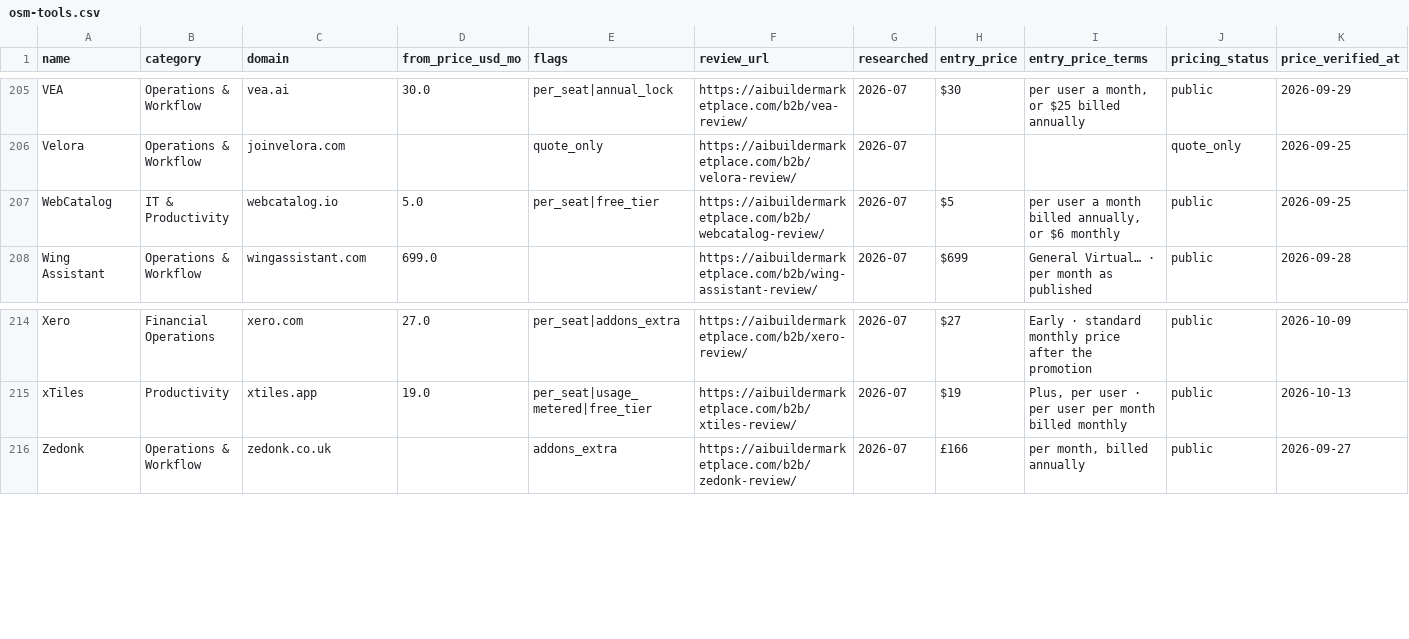
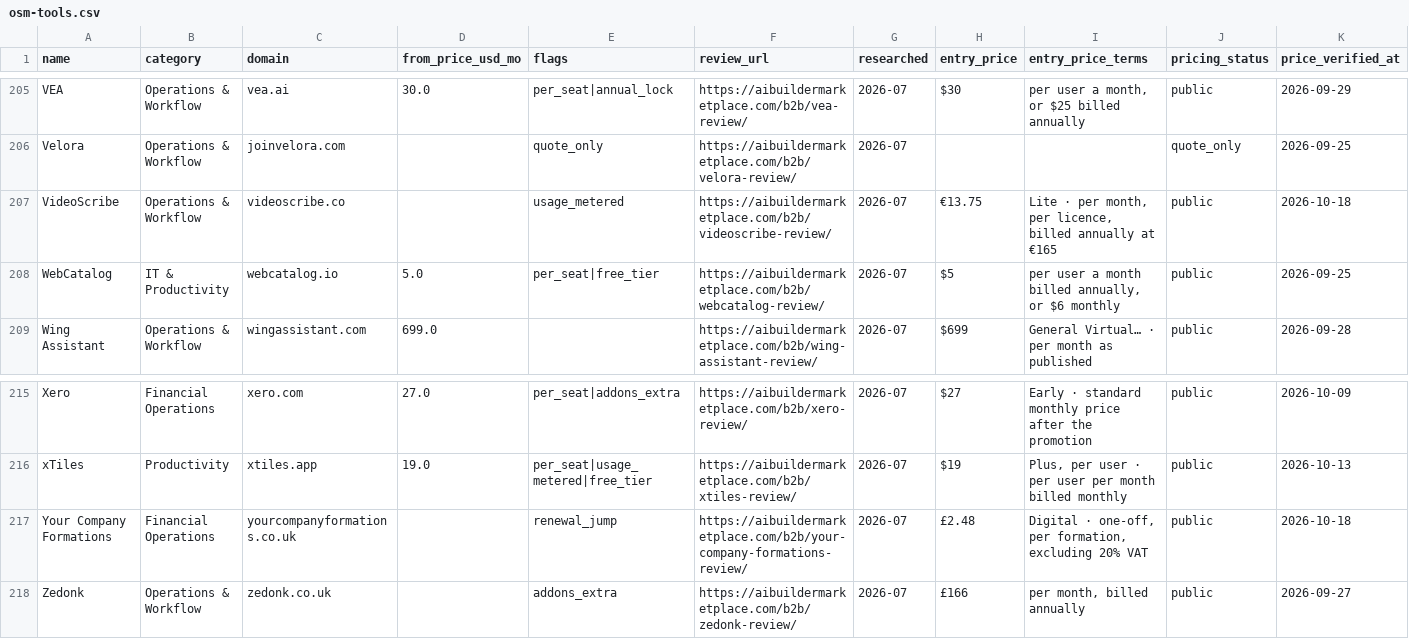
Before and after one commit to NewBegin-gif/officesoftwaremarketplace, a CSV file: data/osm-tools.csv, drawn as a sheet; only a part is shown, gaps mark what is left out; the diff names each change by its address in the sheet, - before the commit and + after, or states it on an @@ line.

```diff
--- a/data/osm-tools.csv
+++ b/data/osm-tools.csv
+row 207: VideoScribe | Operations & Workflow | videoscribe.co |  | usage_metered | https://aibuildermarketplace.com/b2b/videoscribe-review/ | 2026-07 | €13.75 | Lite · per month, per licence, billed annually at €165 | public | 2026-10-18
+row 217: Your Company Formations | Financial Operations | yourcompanyformations.co.uk |  | renewal_jump | https://aibuildermarketplace.com/b2b/your-company-formations-review/ | 2026-07 | £2.48 | Digital · one-off, per formation, excluding 20% VAT | public | 2026-10-18
```
Also changed, not shown: data/osm-flags.csv, 6 other files.
